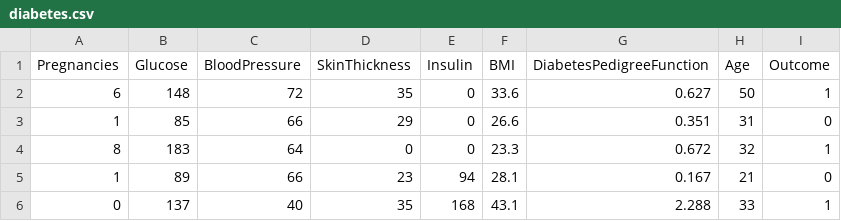
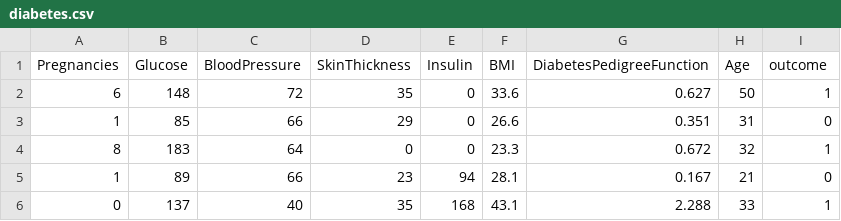
Before and after one commit to WhyAvya/vitalis, a CSV file: diabetes.csv, drawn as a sheet; only a part is shown.

Commit message:
Update diabetes.csv

```diff
--- a/diabetes.csv
+++ b/diabetes.csv
@@ -1,2 +1,2 @@
-Pregnancies,Glucose,BloodPressure,SkinThickness,Insulin,BMI,DiabetesPedigreeFunction,Age,Outcome
+Pregnancies,Glucose,BloodPressure,SkinThickness,Insulin,BMI,DiabetesPedigreeFunction,Age,outcome
 6,148,72,35,0,33.6,0.627,50,1
```
